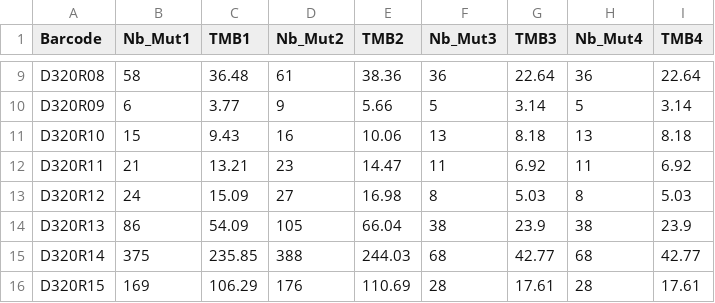
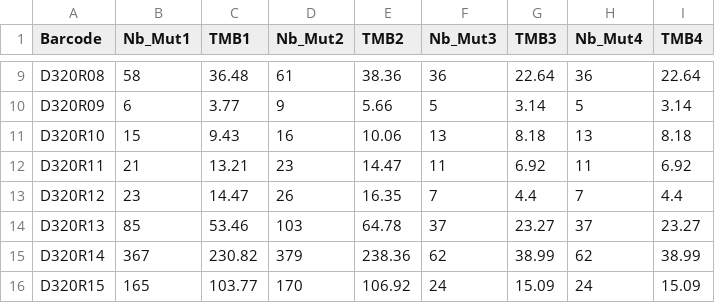
Before and after one commit to bioinfo-pf-curie/TMB, a TSV file: test-op/dragon/TMB_D320_results.tsv, drawn as a sheet; only a part is shown, gaps mark what is left out; the diff covers the shown part only.

```diff
--- a/test-op/dragon/TMB_D320_results.tsv
+++ b/test-op/dragon/TMB_D320_results.tsv
@@ -12,5 +12,5 @@ D320R10	 15	 9.43	 16	 10.06	 13	 8.18	 13	 8.18
 D320R11	 21	 13.21	 23	 14.47	 11	 6.92	 11	 6.92
-D320R12	 24	 15.09	 27	 16.98	 8	 5.03	 8	 5.03
-D320R13	 86	 54.09	 105	 66.04	 38	 23.9	 38	 23.9
-D320R14	 375	 235.85	 388	 244.03	 68	 42.77	 68	 42.77
-D320R15	 169	 106.29	 176	 110.69	 28	 17.61	 28	 17.61
+D320R12	 23	 14.47	 26	 16.35	 7	 4.4	 7	 4.4
+D320R13	 85	 53.46	 103	 64.78	 37	 23.27	 37	 23.27
+D320R14	 367	 230.82	 379	 238.36	 62	 38.99	 62	 38.99
+D320R15	 165	 103.77	 170	 106.92	 24	 15.09	 24	 15.09
```
Also changed, not shown: 146 edited cells elsewhere in this file, 3 other files.
